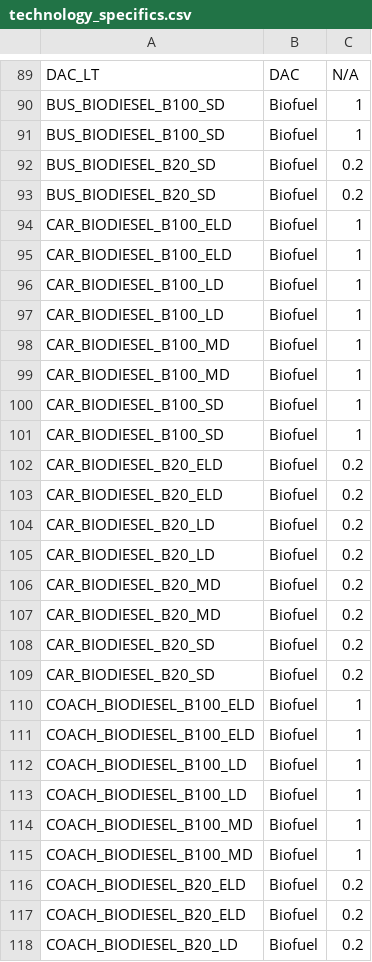
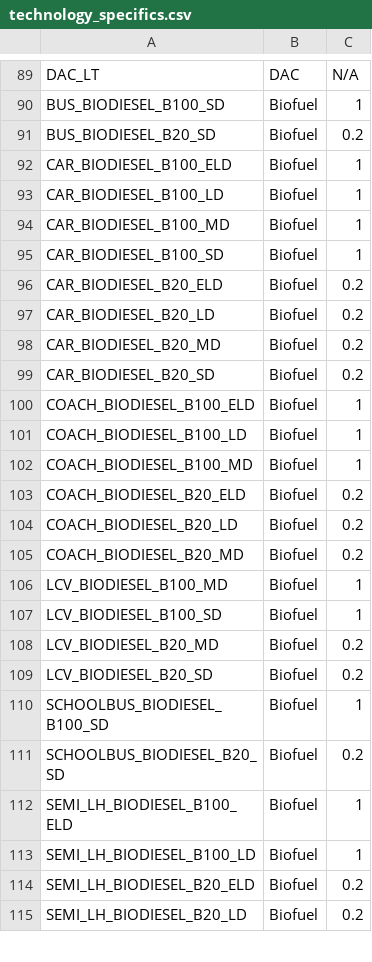
Before and after one commit to matthieu-str/mescal, a CSV file: dev/energyscope_data/CA-QC/technology_specifics.csv, drawn as a sheet; only a part is shown, gaps mark what is left out; the shorter side is filled out with more unchanged rows; the diff covers the shown part only; the diff names each change by its address in the sheet, - before the commit and + after, or states it on an @@ line.

Commit message:
removed duplicates

```diff
--- a/dev/energyscope_data/CA-QC/technology_specifics.csv
+++ b/dev/energyscope_data/CA-QC/technology_specifics.csv
-row 91: BUS_BIODIESEL_B100_SD | Biofuel | 1
-row 92: BUS_BIODIESEL_B20_SD | Biofuel | 0.2
-row 95: CAR_BIODIESEL_B100_ELD | Biofuel | 1
-row 96: CAR_BIODIESEL_B100_LD | Biofuel | 1
-row 99: CAR_BIODIESEL_B100_MD | Biofuel | 1
-row 100: CAR_BIODIESEL_B100_SD | Biofuel | 1
-row 103: CAR_BIODIESEL_B20_ELD | Biofuel | 0.2
-row 104: CAR_BIODIESEL_B20_LD | Biofuel | 0.2
-row 107: CAR_BIODIESEL_B20_MD | Biofuel | 0.2
-row 108: CAR_BIODIESEL_B20_SD | Biofuel | 0.2
-row 111: COACH_BIODIESEL_B100_ELD | Biofuel | 1
-row 112: COACH_BIODIESEL_B100_LD | Biofuel | 1
-row 115: COACH_BIODIESEL_B100_MD | Biofuel | 1
-row 116: COACH_BIODIESEL_B20_ELD | Biofuel | 0.2
```
Also changed, not shown: 28 removed rows elsewhere in this file.
